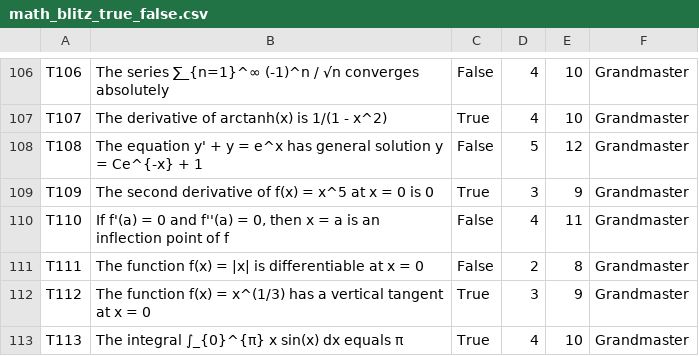
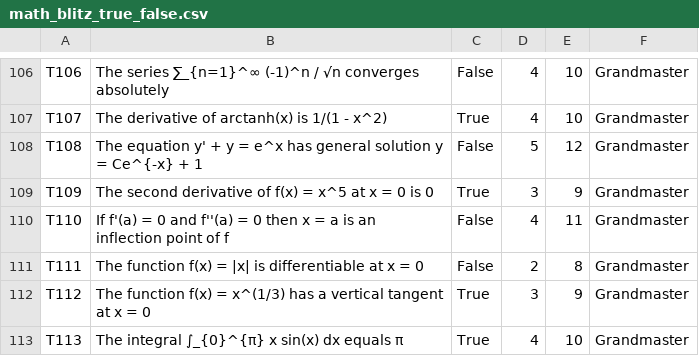
Before and after one commit to SenaHBHS/MathBlitz, a CSV file: math_blitz_true_false.csv, drawn as a sheet; only a part is shown, gaps mark what is left out; the diff covers the shown part only.

```diff
--- a/math_blitz_true_false.csv
+++ b/math_blitz_true_false.csv
@@ -109,3 +109,3 @@ T108,"The equation y' + y = e^x has general solution y = Ce^{-x} + 1",False,5,12
 T109,"The second derivative of f(x) = x^5 at x = 0 is 0",True,3,9,Grandmaster
-T110,"If f'(a) = 0 and f''(a) = 0, then x = a is an inflection point of f",False,4,11,Grandmaster
+T110,"If f'(a) = 0 and f''(a) = 0 then x = a is an inflection point of f",False,4,11,Grandmaster
 T111,"The function f(x) = |x| is differentiable at x = 0",False,2,8,Grandmaster
```
Also changed, not shown: 1 removed row and 30 edited cells elsewhere in this file, math_blitz_multiple_choice.csv, 1 other file.
